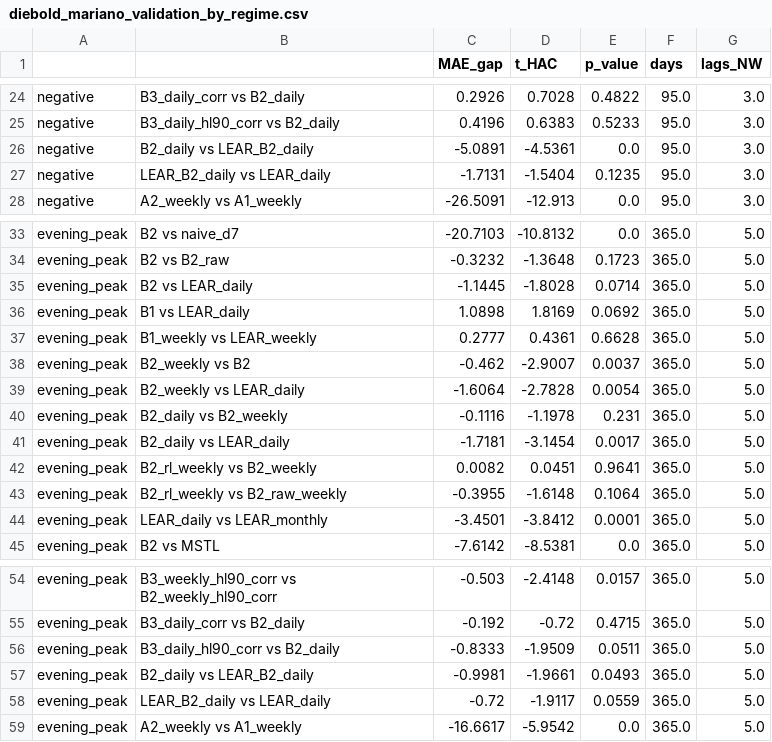
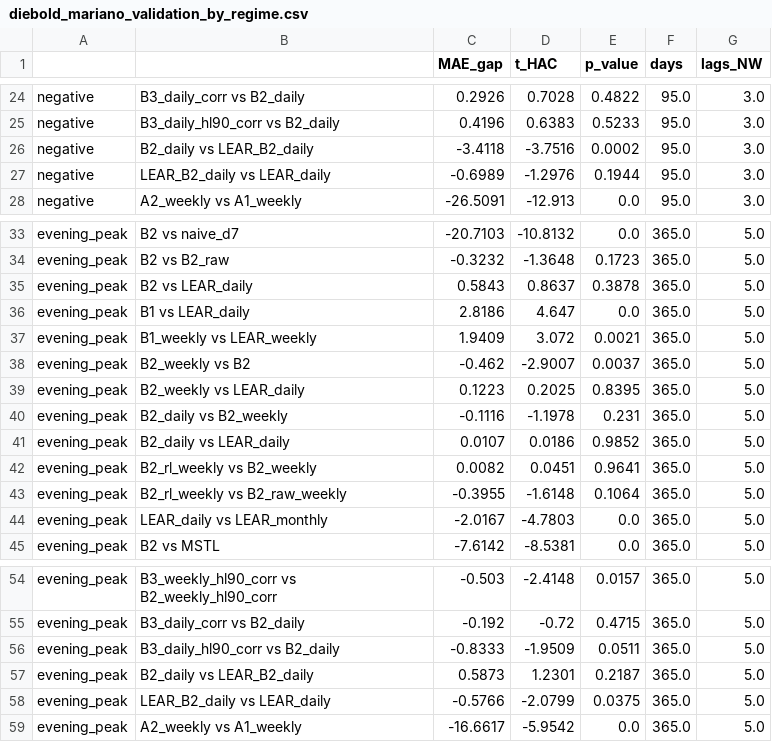
Before and after one commit to Odavdav/spot-prices-prediction, a CSV file: results/diebold_mariano_validation_by_regime.csv, drawn as a sheet; only a part is shown, gaps mark what is left out; the diff covers the shown part only.

```diff
--- a/results/diebold_mariano_validation_by_regime.csv
+++ b/results/diebold_mariano_validation_by_regime.csv
@@ -25,4 +25,4 @@ negative,B3_daily_corr vs B2_daily,0.2926,0.7028,0.4822,95.0,3.0
 negative,B3_daily_hl90_corr vs B2_daily,0.4196,0.6383,0.5233,95.0,3.0
-negative,B2_daily vs LEAR_B2_daily,-5.0891,-4.5361,0.0,95.0,3.0
-negative,LEAR_B2_daily vs LEAR_daily,-1.7131,-1.5404,0.1235,95.0,3.0
+negative,B2_daily vs LEAR_B2_daily,-3.4118,-3.7516,0.0002,95.0,3.0
+negative,LEAR_B2_daily vs LEAR_daily,-0.6989,-1.2976,0.1944,95.0,3.0
 negative,A2_weekly vs A1_weekly,-26.5091,-12.913,0.0,95.0,3.0
@@ -34,12 +34,12 @@ evening_peak,B2 vs naive_d7,-20.7103,-10.8132,0.0,365.0,5.0
 evening_peak,B2 vs B2_raw,-0.3232,-1.3648,0.1723,365.0,5.0
-evening_peak,B2 vs LEAR_daily,-1.1445,-1.8028,0.0714,365.0,5.0
-evening_peak,B1 vs LEAR_daily,1.0898,1.8169,0.0692,365.0,5.0
-evening_peak,B1_weekly vs LEAR_weekly,0.2777,0.4361,0.6628,365.0,5.0
+evening_peak,B2 vs LEAR_daily,0.5843,0.8637,0.3878,365.0,5.0
+evening_peak,B1 vs LEAR_daily,2.8186,4.647,0.0,365.0,5.0
+evening_peak,B1_weekly vs LEAR_weekly,1.9409,3.072,0.0021,365.0,5.0
 evening_peak,B2_weekly vs B2,-0.462,-2.9007,0.0037,365.0,5.0
-evening_peak,B2_weekly vs LEAR_daily,-1.6064,-2.7828,0.0054,365.0,5.0
+evening_peak,B2_weekly vs LEAR_daily,0.1223,0.2025,0.8395,365.0,5.0
 evening_peak,B2_daily vs B2_weekly,-0.1116,-1.1978,0.231,365.0,5.0
-evening_peak,B2_daily vs LEAR_daily,-1.7181,-3.1454,0.0017,365.0,5.0
+evening_peak,B2_daily vs LEAR_daily,0.0107,0.0186,0.9852,365.0,5.0
 evening_peak,B2_rl_weekly vs B2_weekly,0.0082,0.0451,0.9641,365.0,5.0
 evening_peak,B2_rl_weekly vs B2_raw_weekly,-0.3955,-1.6148,0.1064,365.0,5.0
-evening_peak,LEAR_daily vs LEAR_monthly,-3.4501,-3.8412,0.0001,365.0,5.0
+evening_peak,LEAR_daily vs LEAR_monthly,-2.0167,-4.7803,0.0,365.0,5.0
 evening_peak,B2 vs MSTL,-7.6142,-8.5381,0.0,365.0,5.0
@@ -56,4 +56,4 @@ evening_peak,B3_daily_corr vs B2_daily,-0.192,-0.72,0.4715,365.0,5.0
 evening_peak,B3_daily_hl90_corr vs B2_daily,-0.8333,-1.9509,0.0511,365.0,5.0
-evening_peak,B2_daily vs LEAR_B2_daily,-0.9981,-1.9661,0.0493,365.0,5.0
-evening_peak,LEAR_B2_daily vs LEAR_daily,-0.72,-1.9117,0.0559,365.0,5.0
+evening_peak,B2_daily vs LEAR_B2_daily,0.5873,1.2301,0.2187,365.0,5.0
+evening_peak,LEAR_B2_daily vs LEAR_daily,-0.5766,-2.0799,0.0375,365.0,5.0
 evening_peak,A2_weekly vs A1_weekly,-16.6617,-5.9542,0.0,365.0,5.0
```
Also changed, not shown: 40 edited cells elsewhere in this file, results/diebold_mariano_test.csv, results/diebold_mariano_test_by_regime.csv, 15 other files.
